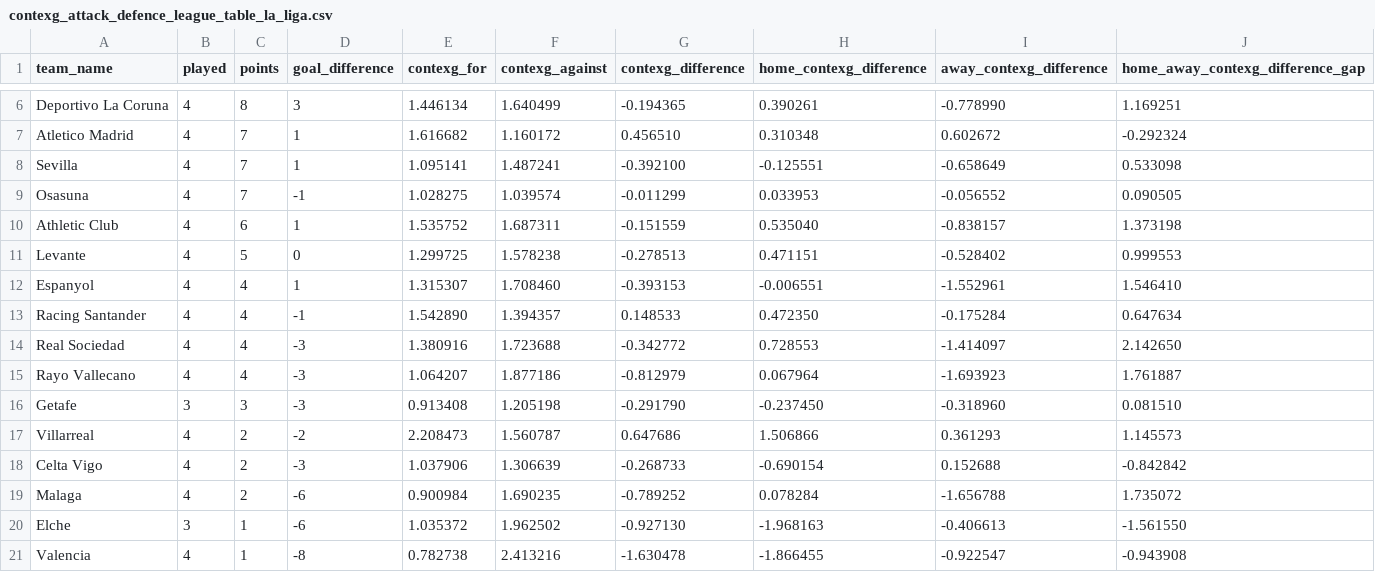
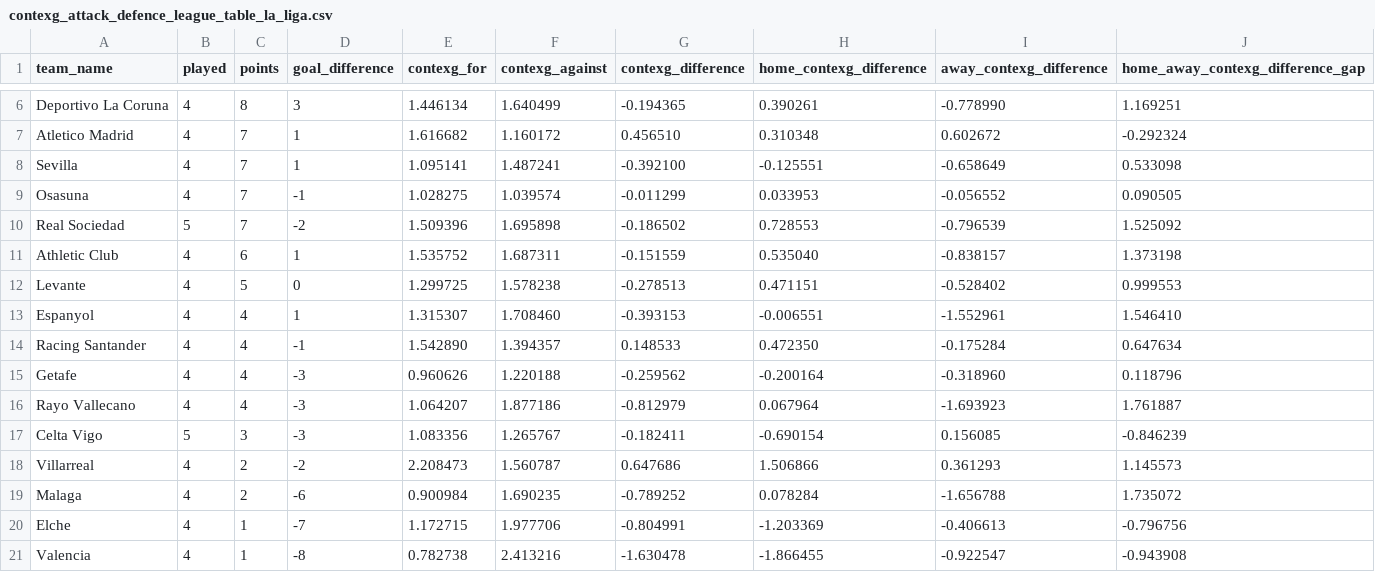
Before and after one commit to johnknightstats/johnknightstats.github.io, a CSV file: dashboards/contexg-league-tables/contexg_attack_defence_league_table_la_liga.csv, drawn as a sheet; only a part is shown, gaps mark what is left out.

Commit message:
Remove FotMob dashboards and refresh contexG dashboard

```diff
--- a/dashboards/contexg-league-tables/contexg_attack_defence_league_table_la_liga.csv
+++ b/dashboards/contexg-league-tables/contexg_attack_defence_league_table_la_liga.csv
@@ -9,2 +9,3 @@ Sevilla,4,7,1,1.095141,1.487241,-0.392100,-0.125551,-0.658649,0.533098
 Osasuna,4,7,-1,1.028275,1.039574,-0.011299,0.033953,-0.056552,0.090505
+Real Sociedad,5,7,-2,1.509396,1.695898,-0.186502,0.728553,-0.796539,1.525092
 Athletic Club,4,6,1,1.535752,1.687311,-0.151559,0.535040,-0.838157,1.373198
@@ -13,9 +14,8 @@ Espanyol,4,4,1,1.315307,1.708460,-0.393153,-0.006551,-1.552961,1.546410
 Racing Santander,4,4,-1,1.542890,1.394357,0.148533,0.472350,-0.175284,0.647634
-Real Sociedad,4,4,-3,1.380916,1.723688,-0.342772,0.728553,-1.414097,2.142650
+Getafe,4,4,-3,0.960626,1.220188,-0.259562,-0.200164,-0.318960,0.118796
 Rayo Vallecano,4,4,-3,1.064207,1.877186,-0.812979,0.067964,-1.693923,1.761887
-Getafe,3,3,-3,0.913408,1.205198,-0.291790,-0.237450,-0.318960,0.081510
+Celta Vigo,5,3,-3,1.083356,1.265767,-0.182411,-0.690154,0.156085,-0.846239
 Villarreal,4,2,-2,2.208473,1.560787,0.647686,1.506866,0.361293,1.145573
-Celta Vigo,4,2,-3,1.037906,1.306639,-0.268733,-0.690154,0.152688,-0.842842
 Malaga,4,2,-6,0.900984,1.690235,-0.789252,0.078284,-1.656788,1.735072
-Elche,3,1,-6,1.035372,1.962502,-0.927130,-1.968163,-0.406613,-1.561550
+Elche,4,1,-7,1.172715,1.977706,-0.804991,-1.203369,-0.406613,-0.796756
 Valencia,4,1,-8,0.782738,2.413216,-1.630478,-1.866455,-0.922547,-0.943908
```
Also changed, not shown: dashboards/contexg-league-tables/contexg_attack_defence_league_table_serie_a.csv, 3 other files.
